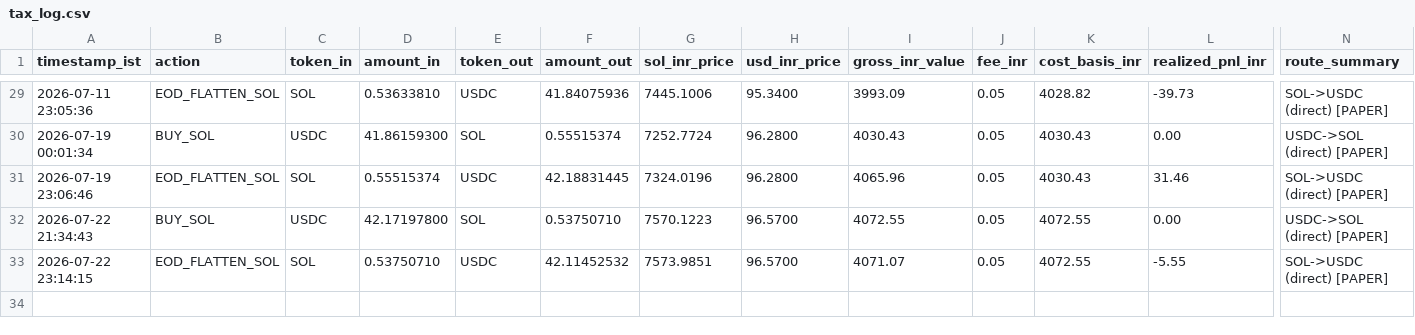
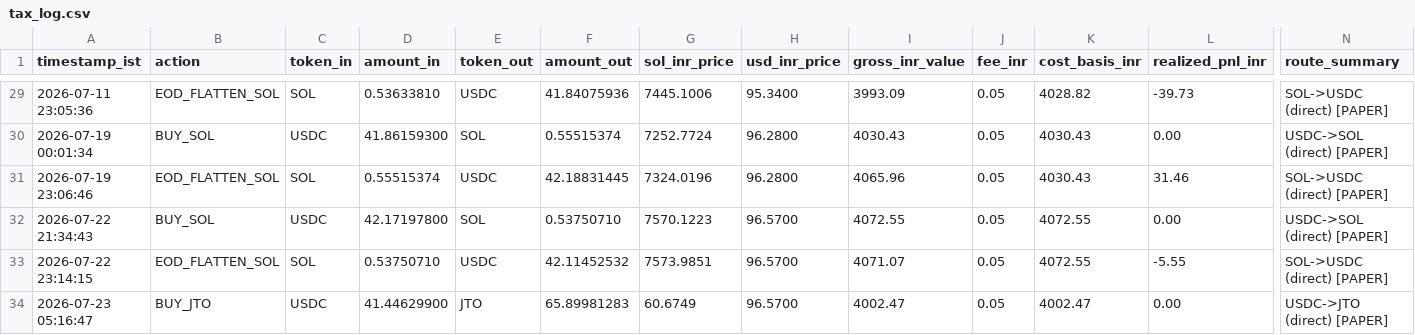
Before and after one commit to CYBERDEVILZ/solana-trade-bot, a CSV file: data/tax_log.csv, drawn as a sheet; only a part is shown, gaps mark what is left out; rows hold the shown columns only; the diff names each change by its address in the sheet, - before the commit and + after, or states it on an @@ line.

Commit message:
auto: cycle complete (signal: LONG_ENTRY)

```diff
--- a/data/tax_log.csv
+++ b/data/tax_log.csv
+row 34: 2026-07-23 05:16:47 | BUY_JTO | USDC | 41.44629900 | JTO | 65.89981283 | 60.6749 | 96.5700 | 4002.47 | 0.05 | 4002.47 | 0.00 | USDC->JTO (direct) [PAPER]
```
Also changed, not shown: 1 other file.
